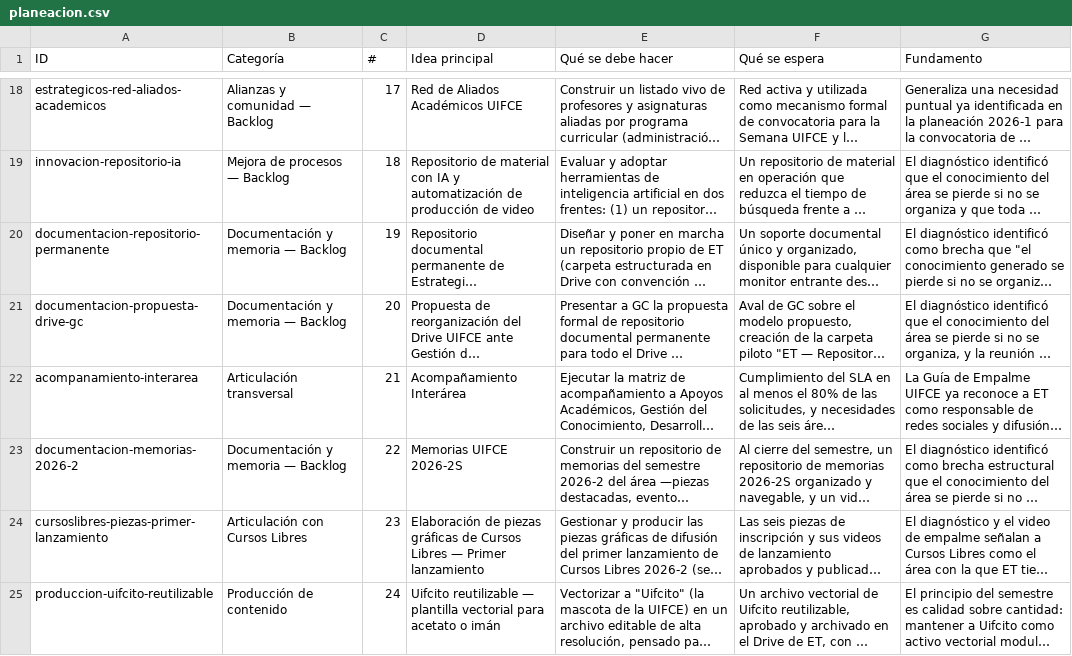
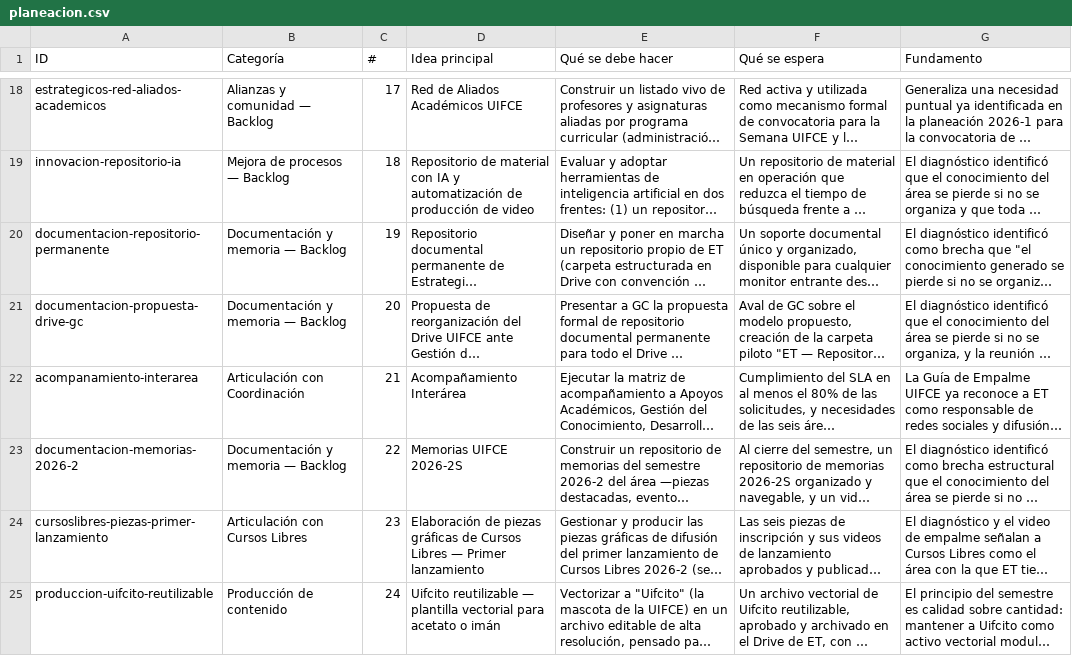
Before and after one commit to cdiazsu-source/UIFCE-2026-2-Estrategias-Tecnologicas-, a CSV file: planeacion/planeacion.csv, drawn as a sheet; only a part is shown, gaps mark what is left out; long unchanged cells end in …; the diff names each change by its address in the sheet, - before the commit and + after, or states it on an @@ line.

```diff
--- a/planeacion/planeacion.csv
+++ b/planeacion/planeacion.csv
-B22 (Categoría): Articulación transversal
+B22 (Categoría): Articulación con Coordinación
```
Also changed, not shown: planeacion/planeacion_del_area.csv, 4 other files.
